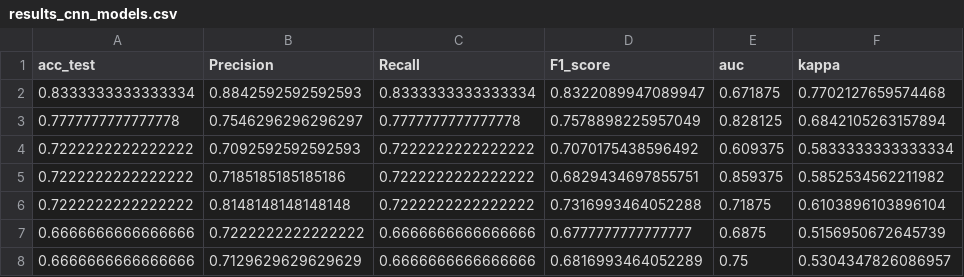
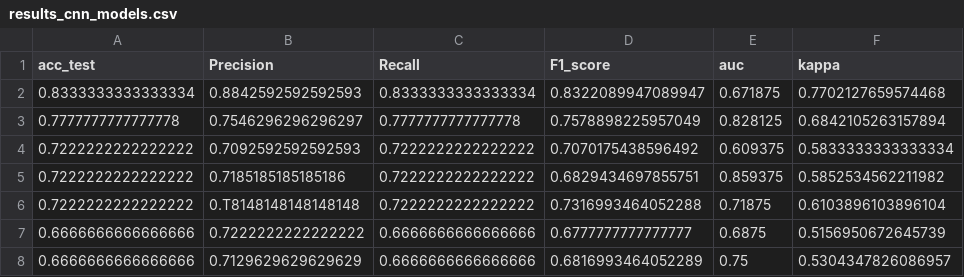
Before and after one commit to maods2/EEG-Analysis-, a CSV file: src/artifacts/experiment_04/results_cnn_models.csv, drawn as a sheet; only a part is shown; the diff names each change by its address in the sheet, - before the commit and + after, or states it on an @@ line.

```diff
--- a/src/artifacts/experiment_04/results_cnn_models.csv
+++ b/src/artifacts/experiment_04/results_cnn_models.csv
-B6 (Precision): 0.8148148148148148
+B6 (Precision): 0.T8148148148148148
```
Also changed, not shown: 6 other files.
